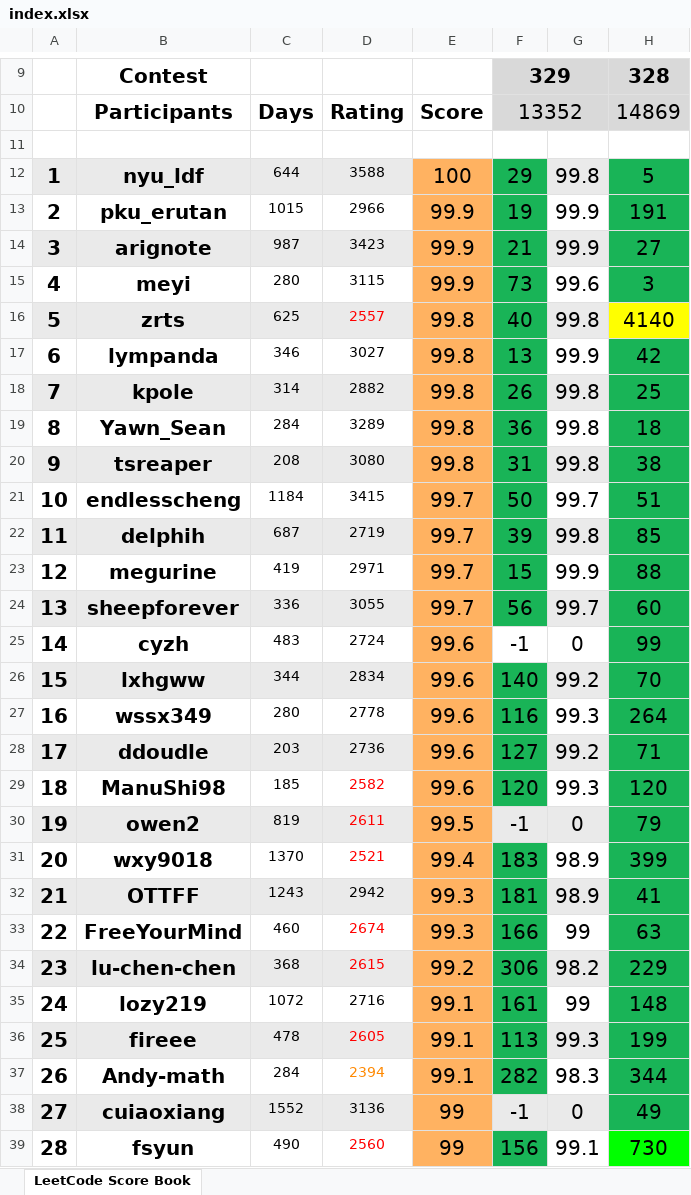
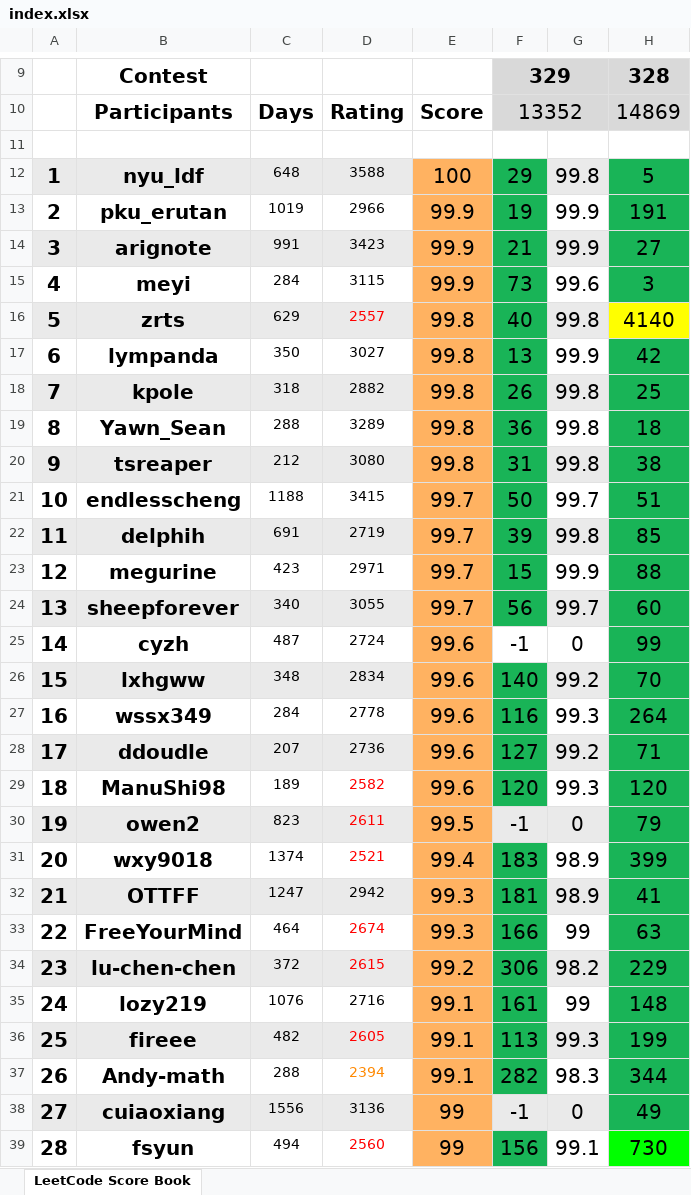
Before and after one commit to wisdompeak/lc-score-board, an Excel workbook: generateEXCEL/index.xlsx, sheet LeetCode Score Book, drawn as a sheet; only a part is shown, gaps mark what is left out; values as stored, in another font and other column widths than the file's, no borders; the diff covers the shown part only; the diff names each change by its address in the sheet, - before the commit and + after, or states it on an @@ line.

```diff
--- a/generateEXCEL/index.xlsx (sheet LeetCode Score Book)
+++ b/generateEXCEL/index.xlsx (sheet LeetCode Score Book)
-C12: 644
+C12: 648
-C13: 1015
+C13: 1019
-C14: 987
+C14: 991
-C15: 280
+C15: 284
-C16: 625
+C16: 629
-C17: 346
+C17: 350
-C18: 314
+C18: 318
-C19: 284
+C19: 288
-C20: 208
+C20: 212
-C21: 1184
+C21: 1188
-C22: 687
+C22: 691
-C23: 419
+C23: 423
-C24: 336
+C24: 340
-C25: 483
+C25: 487
-C26: 344
+C26: 348
-C27: 280
+C27: 284
-C28: 203
+C28: 207
-C29: 185
+C29: 189
-C30: 819
+C30: 823
-C31: 1370
+C31: 1374
-C32: 1243
+C32: 1247
-C33: 460
+C33: 464
-C34: 368
+C34: 372
-C35: 1072
+C35: 1076
-C36: 478
+C36: 482
-C37: 284
+C37: 288
-C38: 1552
+C38: 1556
-C39: 490
+C39: 494
```
Also changed, not shown: 2 added rows and 164 edited cells elsewhere in this sheet, 13 other files.
